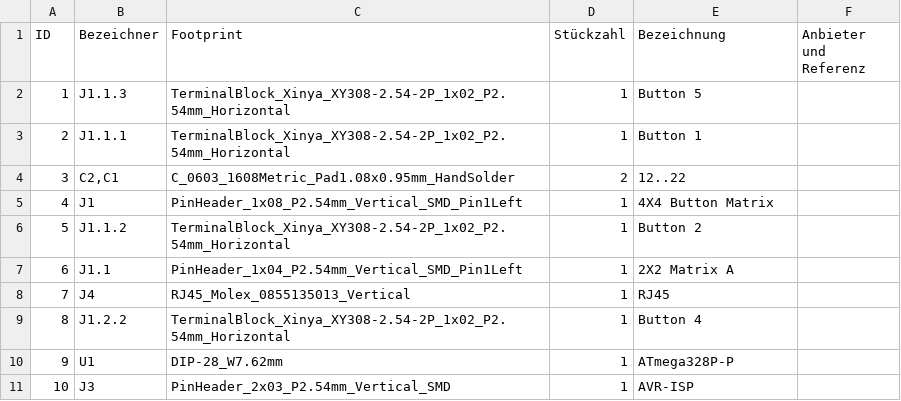
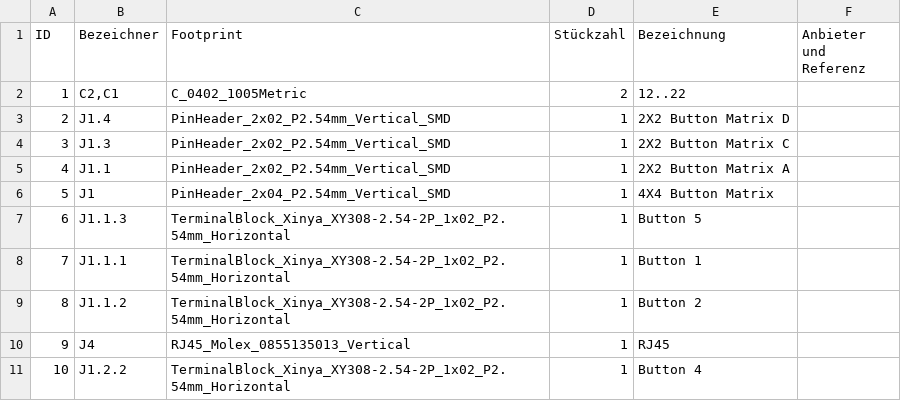
Before and after one commit to lusmdl/MySimRacingButtonBox, a CSV file: doc/kicad/circuit/Fertigungsdaten/circuit.csv, drawn as a sheet; only a part is shown; the diff covers the shown part only.

```diff
--- a/doc/kicad/circuit/Fertigungsdaten/circuit.csv
+++ b/doc/kicad/circuit/Fertigungsdaten/circuit.csv
@@ -1,11 +1,11 @@
 "ID";"Bezeichner";"Footprint";"Stückzahl";"Bezeichnung";"Anbieter und Referenz";
-1;"J1.1.3";"TerminalBlock_Xinya_XY308-2.54-2P_1x02_P2.54mm_Horizontal";1;"Button 5";;;
-2;"J1.1.1";"TerminalBlock_Xinya_XY308-2.54-2P_1x02_P2.54mm_Horizontal";1;"Button 1";;;
-3;"C2,C1";"C_0603_1608Metric_Pad1.08x0.95mm_HandSolder";2;"12..22";;;
-4;"J1";"PinHeader_1x08_P2.54mm_Vertical_SMD_Pin1Left";1;"4X4 Button Matrix";;;
-5;"J1.1.2";"TerminalBlock_Xinya_XY308-2.54-2P_1x02_P2.54mm_Horizontal";1;"Button 2";;;
-6;"J1.1";"PinHeader_1x04_P2.54mm_Vertical_SMD_Pin1Left";1;"2X2 Matrix A";;;
-7;"J4";"RJ45_Molex_0855135013_Vertical";1;"RJ45";;;
-8;"J1.2.2";"TerminalBlock_Xinya_XY308-2.54-2P_1x02_P2.54mm_Horizontal";1;"Button 4";;;
-9;"U1";"DIP-28_W7.62mm";1;"ATmega328P-P";;;
-10;"J3";"PinHeader_2x03_P2.54mm_Vertical_SMD";1;"AVR-ISP";;;
+1;"C2,C1";"C_0402_1005Metric";2;"12..22";;;
+2;"J1.4";"PinHeader_2x02_P2.54mm_Vertical_SMD";1;"2X2 Button Matrix D";;;
+3;"J1.3";"PinHeader_2x02_P2.54mm_Vertical_SMD";1;"2X2 Button Matrix C";;;
+4;"J1.1";"PinHeader_2x02_P2.54mm_Vertical_SMD";1;"2X2 Button Matrix A";;;
+5;"J1";"PinHeader_2x04_P2.54mm_Vertical_SMD";1;"4X4 Button Matrix";;;
+6;"J1.1.3";"TerminalBlock_Xinya_XY308-2.54-2P_1x02_P2.54mm_Horizontal";1;"Button 5";;;
+7;"J1.1.1";"TerminalBlock_Xinya_XY308-2.54-2P_1x02_P2.54mm_Horizontal";1;"Button 1";;;
+8;"J1.1.2";"TerminalBlock_Xinya_XY308-2.54-2P_1x02_P2.54mm_Horizontal";1;"Button 2";;;
+9;"J4";"RJ45_Molex_0855135013_Vertical";1;"RJ45";;;
+10;"J1.2.2";"TerminalBlock_Xinya_XY308-2.54-2P_1x02_P2.54mm_Horizontal";1;"Button 4";;;
```
Also changed, not shown: 18 edited cells elsewhere in this file, 30 other files.
